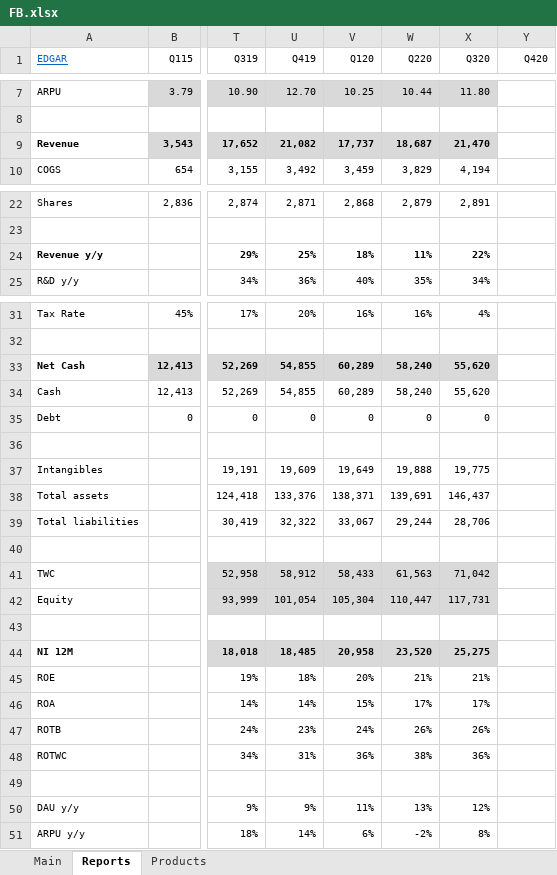
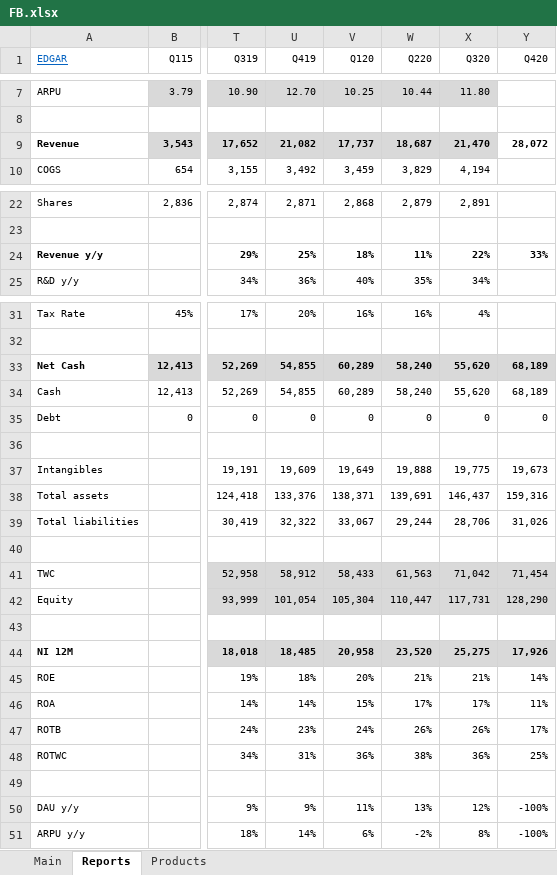
Before and after one commit to michaelsjoeberg/stocks, an Excel workbook: FB.xlsx, sheet Reports, drawn as a sheet; only a part is shown, gaps mark what is left out; values as stored, in another font and other column widths than the file's, no borders; the diff names each change by its address in the sheet, - before the commit and + after, or states it on an @@ line.

Commit message:
Update FB.xlsx

```diff
--- a/FB.xlsx (sheet Reports)
+++ b/FB.xlsx (sheet Reports)
-Y9 (Q420): (empty)
+Y9 (Q420): 28,072
-Y24 (Q420): (empty)
+Y24 (Q420): 33%
-Y33:Y34 (Q420): (empty)
+Y33:Y34 (Q420): 68,189
-Y33 fill: none
+Y33 fill: #D9D9D9
-Y35 (Q420): (empty)
+Y35 (Q420): 0
-Y37 (Q420): (empty)
+Y37 (Q420): 19,673
-Y38 (Q420): (empty)
+Y38 (Q420): 159,316
-Y39 (Q420): (empty)
+Y39 (Q420): 31,026
-Y41 (Q420): (empty)
+Y41 (Q420): 71,454
-Y41:Y42 fill: none
+Y41:Y42 fill: #D9D9D9
-Y42 (Q420): (empty)
+Y42 (Q420): 128,290
-Y44 (Q420): (empty)
+Y44 (Q420): 17,926
-Y44 fill: none
+Y44 fill: #D9D9D9
-Y45 (Q420): (empty)
+Y45 (Q420): 14%
-Y46 (Q420): (empty)
+Y46 (Q420): 11%
-Y47 (Q420): (empty)
+Y47 (Q420): 17%
-Y48 (Q420): (empty)
+Y48 (Q420): 25%
-Y50:Y51 (Q420): (empty)
+Y50:Y51 (Q420): -100%
```
